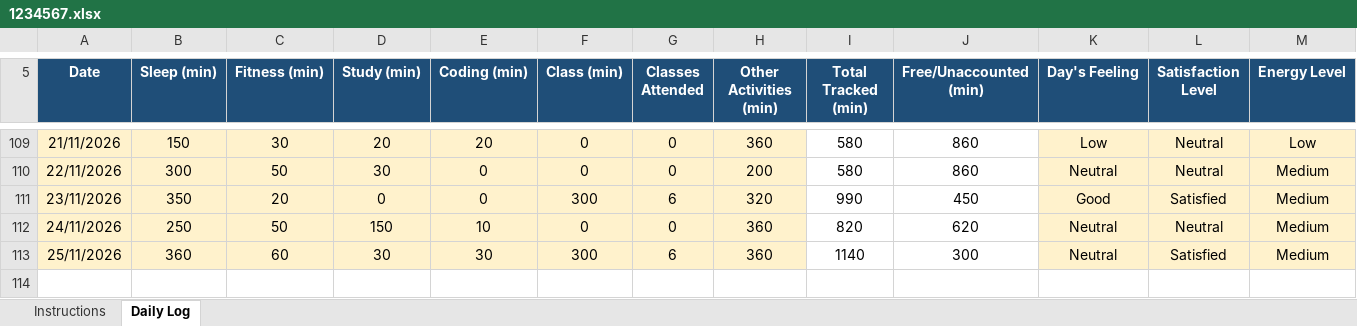
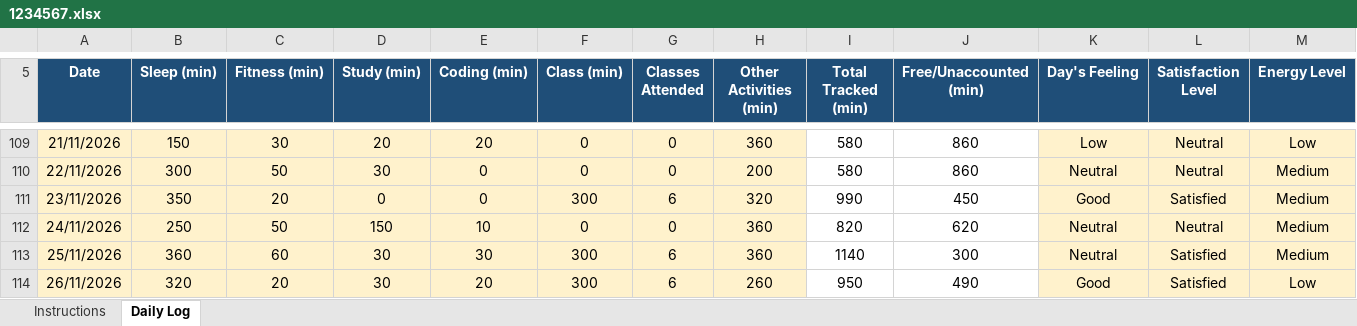
Before and after one commit to rohitkumar-4321/CAP776, an Excel workbook: 1234567.xlsx, sheet Daily Log, drawn as a sheet; only a part is shown, gaps mark what is left out; values as stored, in another font and other column widths than the file's, no borders; conditional formats not drawn; rows hold the shown columns only; the diff names each change by its address in the sheet, - before the commit and + after, or states it on an @@ line.

Commit message:
26/11/2026

```diff
--- a/1234567.xlsx (sheet Daily Log)
+++ b/1234567.xlsx (sheet Daily Log)
+row 114: 26/11/2026 | 320 | 20 | 30 | 20 | 300 | 6 | 260 | 950 | 490 | Good | Satisfied | Low
```
